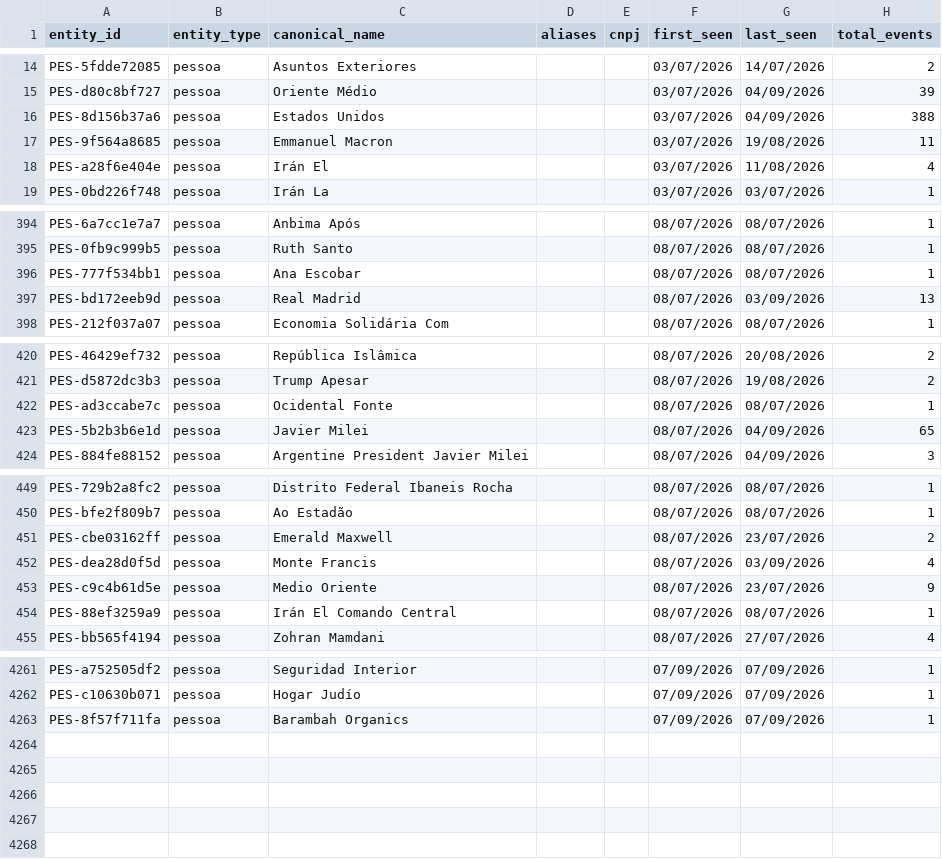
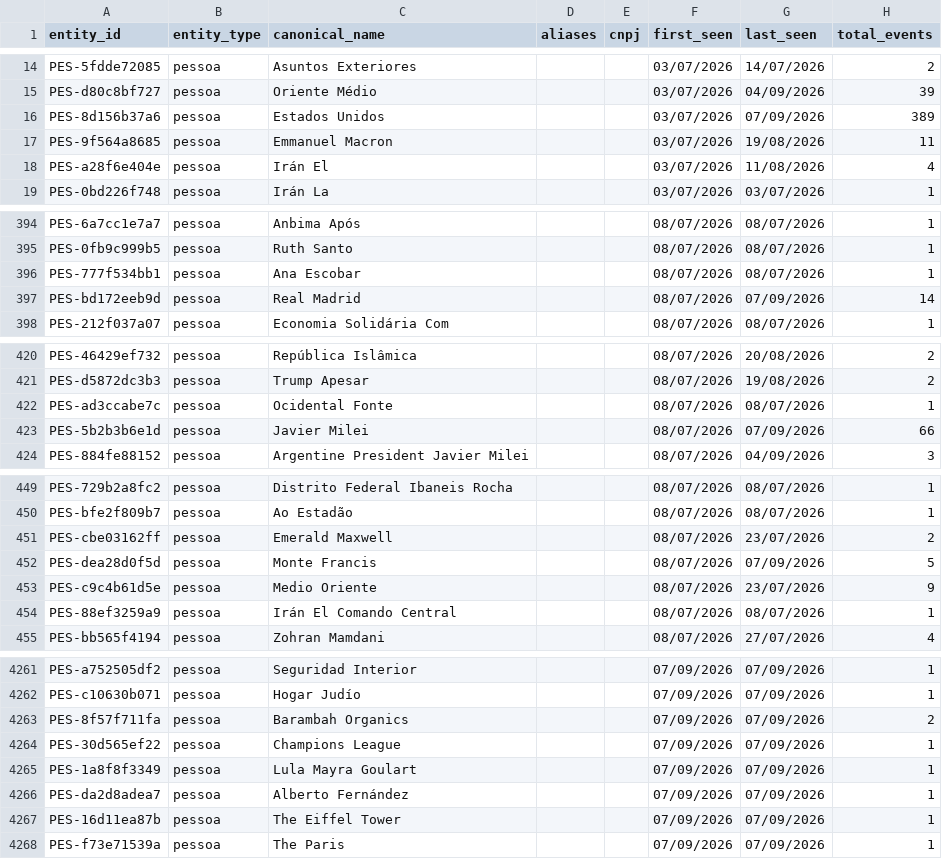
Before and after one commit to GuilhermeACRusso/monitor-de-not-cias, a CSV file: news_graph_entities.csv, drawn as a sheet; only a part is shown, gaps mark what is left out; the diff covers the shown part only.

Commit message:
Update news ledger and entity graph

```diff
--- a/news_graph_entities.csv
+++ b/news_graph_entities.csv
@@ -15,3 +15,3 @@ PES-5fdde72085,pessoa,Asuntos Exteriores,,,03/07/2026,14/07/2026,2
 PES-d80c8bf727,pessoa,Oriente Médio,,,03/07/2026,04/09/2026,39
-PES-8d156b37a6,pessoa,Estados Unidos,,,03/07/2026,04/09/2026,388
+PES-8d156b37a6,pessoa,Estados Unidos,,,03/07/2026,07/09/2026,389
 PES-9f564a8685,pessoa,Emmanuel Macron,,,03/07/2026,19/08/2026,11
@@ -396,3 +396,3 @@ PES-0fb9c999b5,pessoa,Ruth Santo,,,08/07/2026,08/07/2026,1
 PES-777f534bb1,pessoa,Ana Escobar,,,08/07/2026,08/07/2026,1
-PES-bd172eeb9d,pessoa,Real Madrid,,,08/07/2026,03/09/2026,13
+PES-bd172eeb9d,pessoa,Real Madrid,,,08/07/2026,07/09/2026,14
 PES-212f037a07,pessoa,Economia Solidária Com,,,08/07/2026,08/07/2026,1
@@ -422,3 +422,3 @@ PES-d5872dc3b3,pessoa,Trump Apesar,,,08/07/2026,19/08/2026,2
 PES-ad3ccabe7c,pessoa,Ocidental Fonte,,,08/07/2026,08/07/2026,1
-PES-5b2b3b6e1d,pessoa,Javier Milei,,,08/07/2026,04/09/2026,65
+PES-5b2b3b6e1d,pessoa,Javier Milei,,,08/07/2026,07/09/2026,66
 PES-884fe88152,pessoa,Argentine President Javier Milei,,,08/07/2026,04/09/2026,3
@@ -451,3 +451,3 @@ PES-bfe2f809b7,pessoa,Ao Estadão,,,08/07/2026,08/07/2026,1
 PES-cbe03162ff,pessoa,Emerald Maxwell,,,08/07/2026,23/07/2026,2
-PES-dea28d0f5d,pessoa,Monte Francis,,,08/07/2026,03/09/2026,4
+PES-dea28d0f5d,pessoa,Monte Francis,,,08/07/2026,07/09/2026,5
 PES-c9c4b61d5e,pessoa,Medio Oriente,,,08/07/2026,23/07/2026,9
@@ -4262,2 +4262,7 @@ PES-a752505df2,pessoa,Seguridad Interior,,,07/09/2026,07/09/2026,1
 PES-c10630b071,pessoa,Hogar Judío,,,07/09/2026,07/09/2026,1
-PES-8f57f711fa,pessoa,Barambah Organics,,,07/09/2026,07/09/2026,1
+PES-8f57f711fa,pessoa,Barambah Organics,,,07/09/2026,07/09/2026,2
+PES-30d565ef22,pessoa,Champions League,,,07/09/2026,07/09/2026,1
+PES-1a8f8f3349,pessoa,Lula Mayra Goulart,,,07/09/2026,07/09/2026,1
+PES-da2d8adea7,pessoa,Alberto Fernández,,,07/09/2026,07/09/2026,1
+PES-16d11ea87b,pessoa,The Eiffel Tower,,,07/09/2026,07/09/2026,1
+PES-f73e71539a,pessoa,The Paris,,,07/09/2026,07/09/2026,1
```
Also changed, not shown: 28 edited cells elsewhere in this file, 3 other files.
